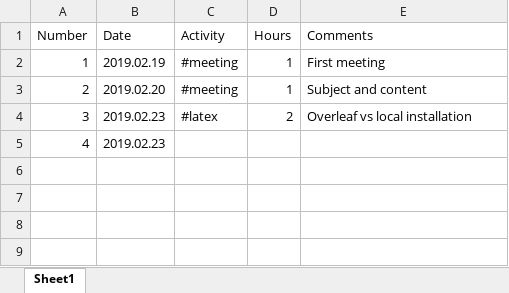
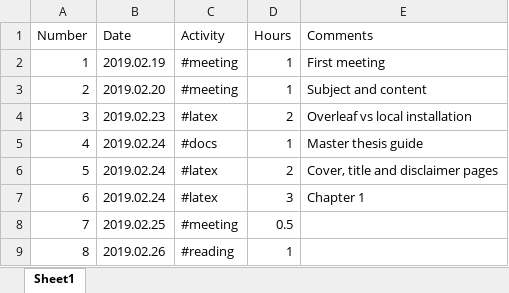
Before and after one commit to nemet3D/Master-s-Thesis---UPT, an Excel workbook: docs/Hours.xlsx, sheet Sheet1, drawn as a sheet; values as stored, in another font and other column widths than the file's, no borders; the diff names each change by its address in the sheet, - before the commit and + after, or states it on an @@ line.

```diff
--- a/docs/Hours.xlsx (sheet Sheet1)
+++ b/docs/Hours.xlsx (sheet Sheet1)
-B5 (Date): 2019.02.23
+B5 (Date): 2019.02.24
-C5 (Activity): (empty)
+C5 (Activity): #docs
-D5 (Hours): (empty)
+D5 (Hours): 1
-E5 (Comments): (empty)
+E5 (Comments): Master thesis guide
+row 6: 5 | 2019.02.24 | #latex | 2 | Cover, title and disclaimer pages
+row 7: 6 | 2019.02.24 | #latex | 3 | Chapter 1
+row 8: 7 | 2019.02.25 | #meeting | 0.5
+row 9: 8 | 2019.02.26 | #reading | 1
```
Also changed, not shown: 4 other files.
